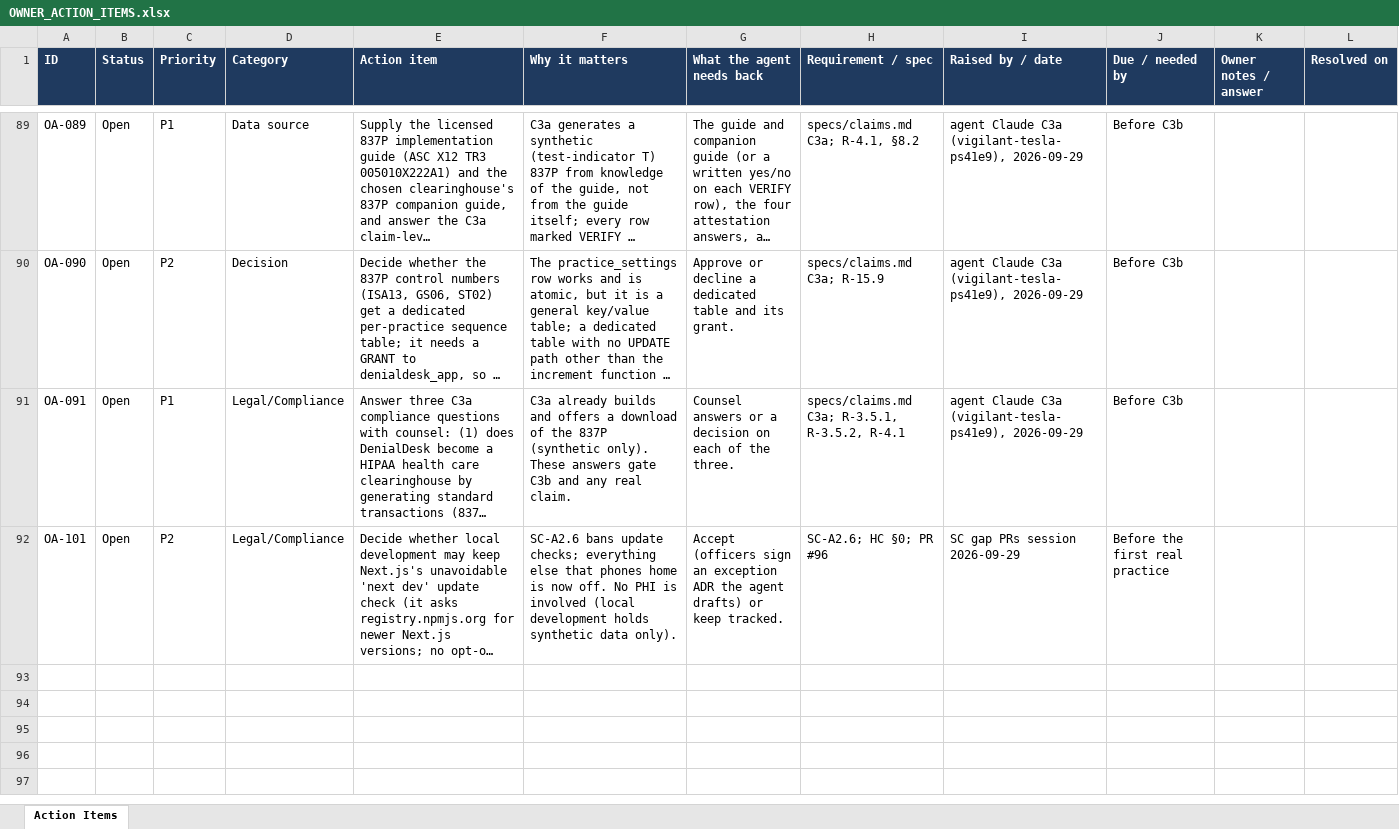
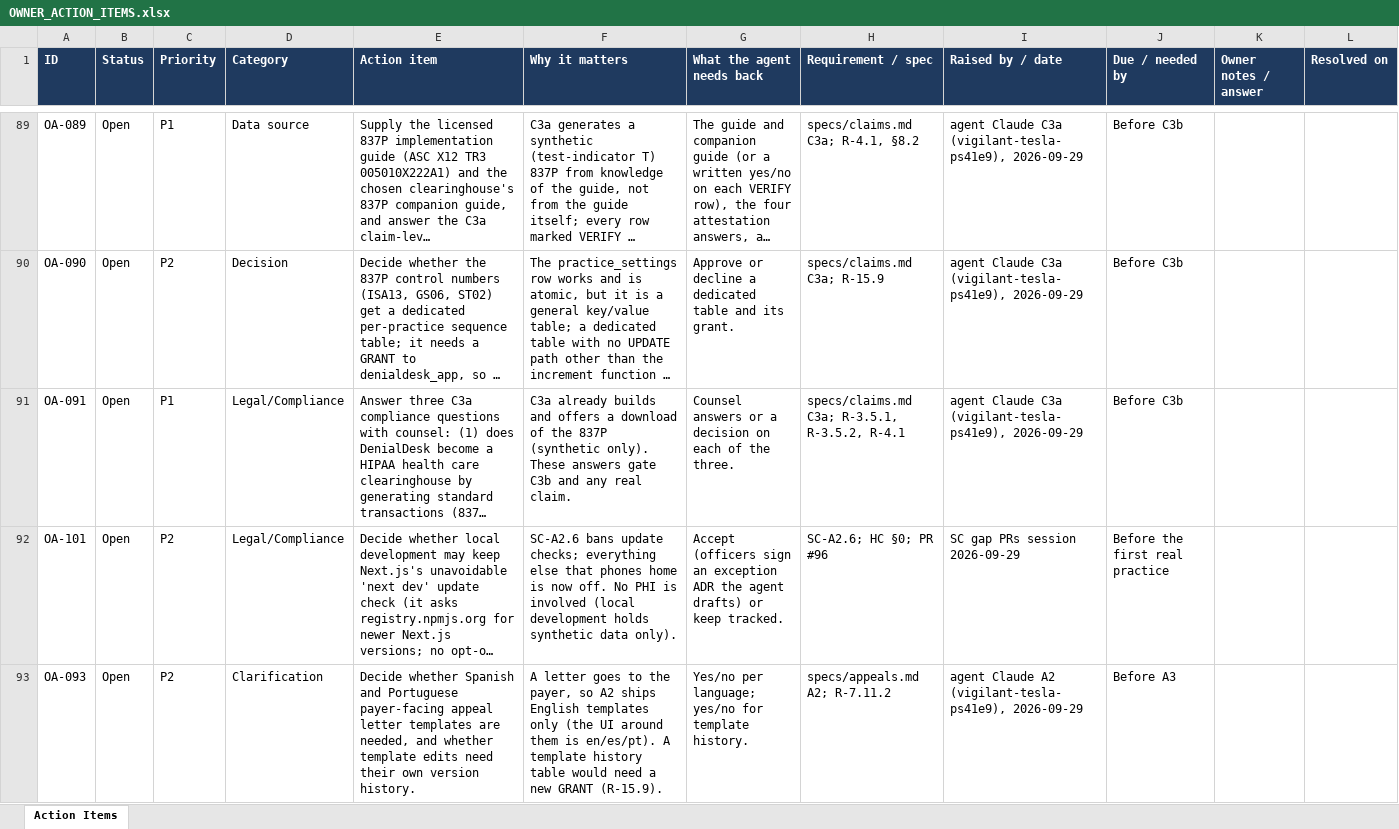
Before and after one commit to jselvalugo/DenialDesk, an Excel workbook: docs/owner/OWNER_ACTION_ITEMS.xlsx, sheet Action Items, drawn as a sheet; only a part is shown, gaps mark what is left out; long unchanged cells end in …; values as stored, in another font and other column widths than the file's, no borders; the diff covers the shown part only; the diff names each change by its address in the sheet, - before the commit and + after, or states it on an @@ line.

```diff
--- a/docs/owner/OWNER_ACTION_ITEMS.xlsx (sheet Action Items)
+++ b/docs/owner/OWNER_ACTION_ITEMS.xlsx (sheet Action Items)
+row 93: OA-093 | Open | P2 | Clarification | Decide whether Spanish and Portuguese payer-facing appeal letter templates are needed, and whether template edits need their own version history. | A letter goes to the payer, so A2 ships English templates only (the UI around them is en/es/pt). A template history table would need a new GRANT (R-15.9). | Yes/no per language; yes/no for template history. | specs/appeals.md A2; R-7.11.2 | agent Claude A2 (vigilant-tesla-ps41e9), 2026-09-29 | Before A3
```
Also changed, not shown: 3 added rows elsewhere in this sheet.
